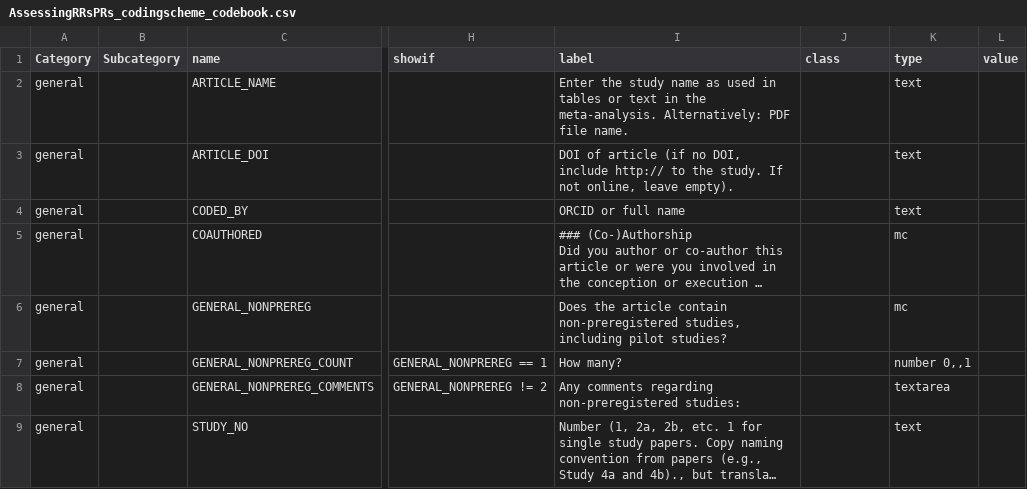
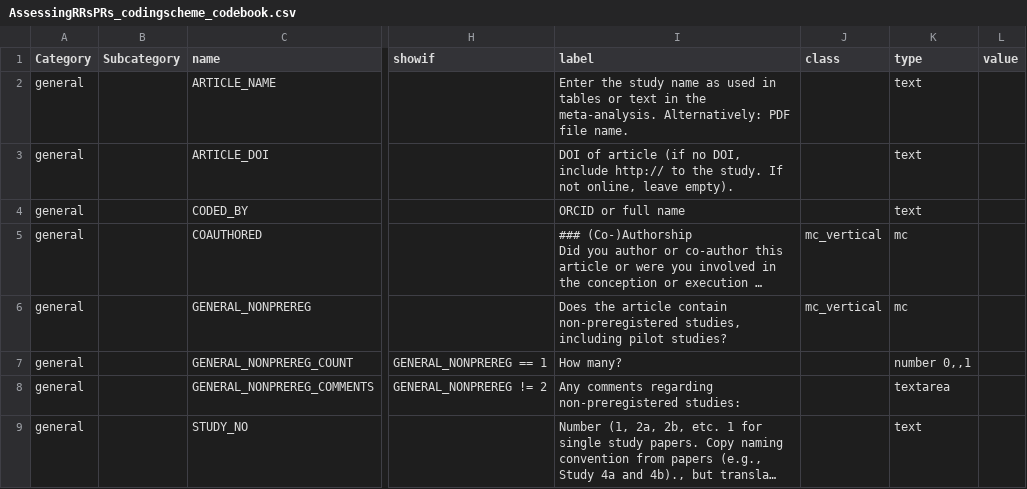
Before and after one commit to amscheel/AssessingRRs, a CSV file: AssessingRRsPRs_codingscheme_codebook.csv, drawn as a sheet; only a part is shown, gaps mark what is left out; long unchanged cells end in …; the diff covers the shown part only; the diff names each change by its address in the sheet, - before the commit and + after, or states it on an @@ line.

Commit message:
changed mc options to mc_vertical, changed type of heading for some questions

```diff
--- a/AssessingRRsPRs_codingscheme_codebook.csv
+++ b/AssessingRRsPRs_codingscheme_codebook.csv
-J5:J6 (class): (empty)
+J5:J6 (class): mc_vertical
```
Also changed, not shown: 24 edited cells elsewhere in this file.
